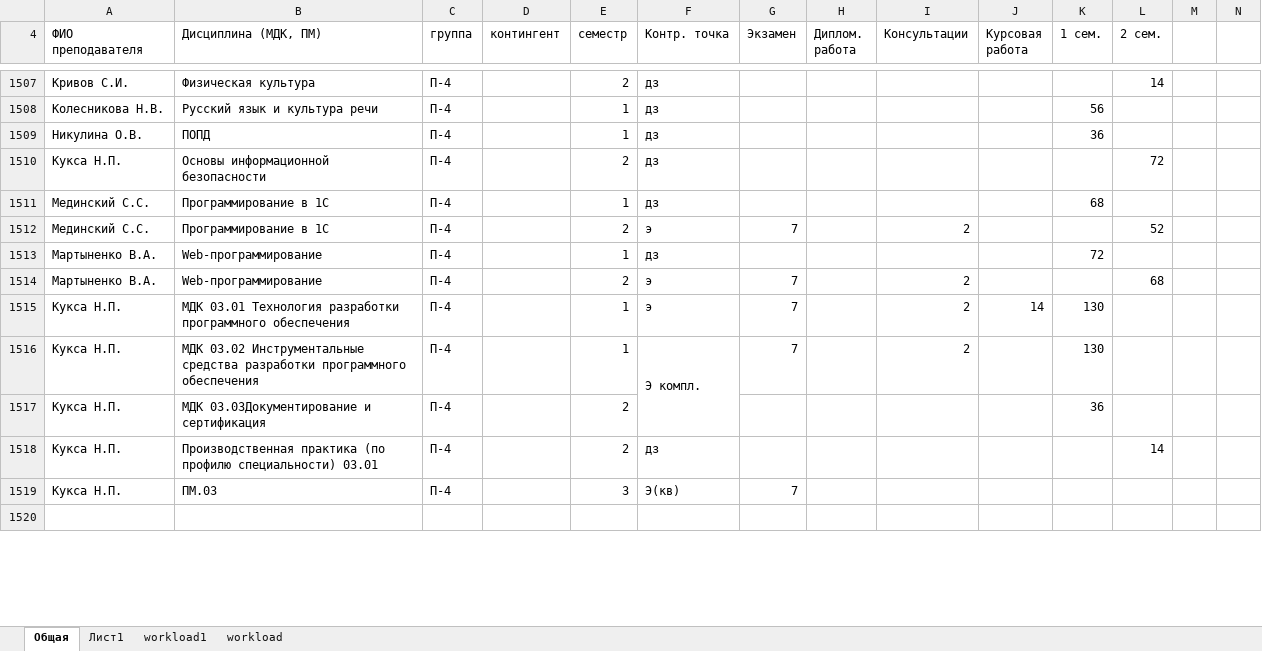
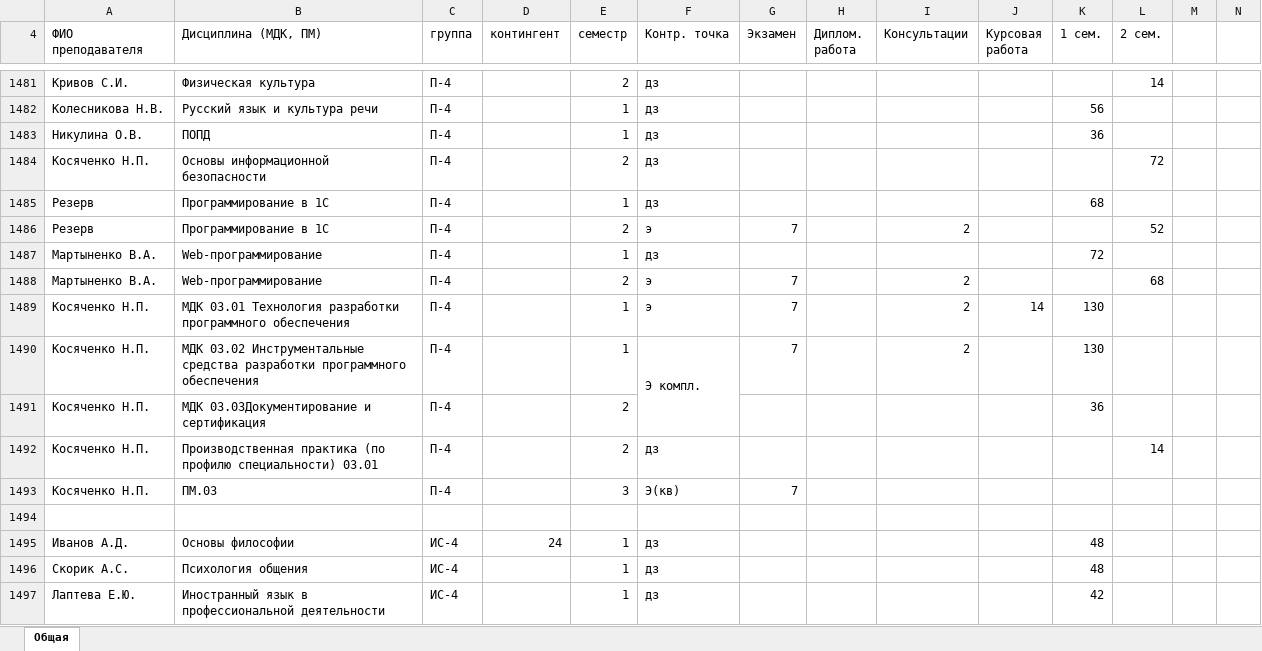
Before and after one commit to Enrinko/bipApi, an Excel workbook: cleintDONTDELETEFUCK/src/workload1.xlsx, sheet Общая, drawn as a sheet; only a part is shown, gaps mark what is left out; values as stored, in another font and other column widths than the file's, no cell formats; addresses are those after the commit; rows hold the shown columns only; the diff covers the shown part only; the diff names each change by its address in the sheet, - before the commit and + after, or states it on an @@ line.

```diff
--- a/cleintDONTDELETEFUCK/src/workload1.xlsx (sheet Общая)
+++ b/cleintDONTDELETEFUCK/src/workload1.xlsx (sheet Общая)
-sheet tab: Лист1
-sheet tab: workload1
-sheet tab: workload
-A1484 (ФИО преподавателя): Кукса Н.П.
+A1484 (ФИО преподавателя): Косяченко Н.П.
-A1485:A1486 (ФИО преподавателя): Мединский С.С.
+A1485:A1486 (ФИО преподавателя): Резерв
-A1489:A1493 (ФИО преподавателя): Кукса Н.П.
+A1489:A1493 (ФИО преподавателя): Косяченко Н.П.
+row 1495: Иванов А.Д. | Основы философии | ИС-4 | 24 | 1 | дз |  |  |  |  | 48
+row 1496: Скорик А.С. | Психология общения | ИС-4 |  | 1 | дз |  |  |  |  | 48
+row 1497: Лаптева Е.Ю. | Иностранный язык в профессиональной деятельности | ИС-4 |  | 1 | дз |  |  |  |  | 42
```
Also changed, not shown: 98 added rows, 50 removed rows, 562 edited cells and merged cells elsewhere in this sheet, cell formats, formulas that keep their value, 47 other files.
